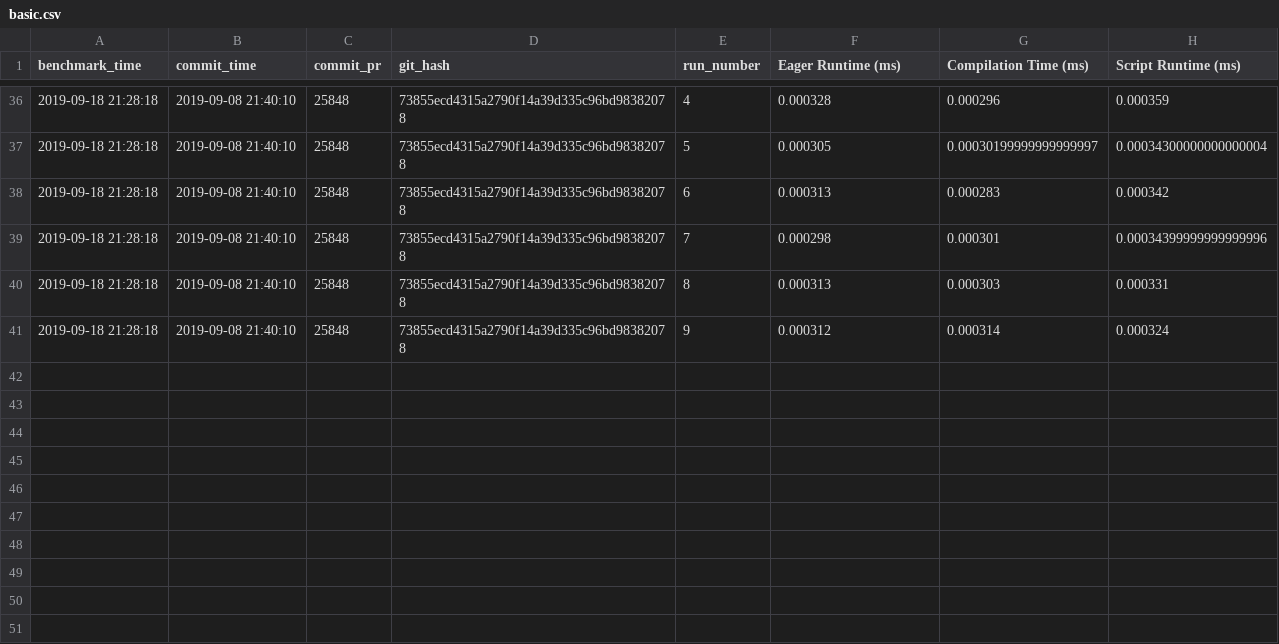
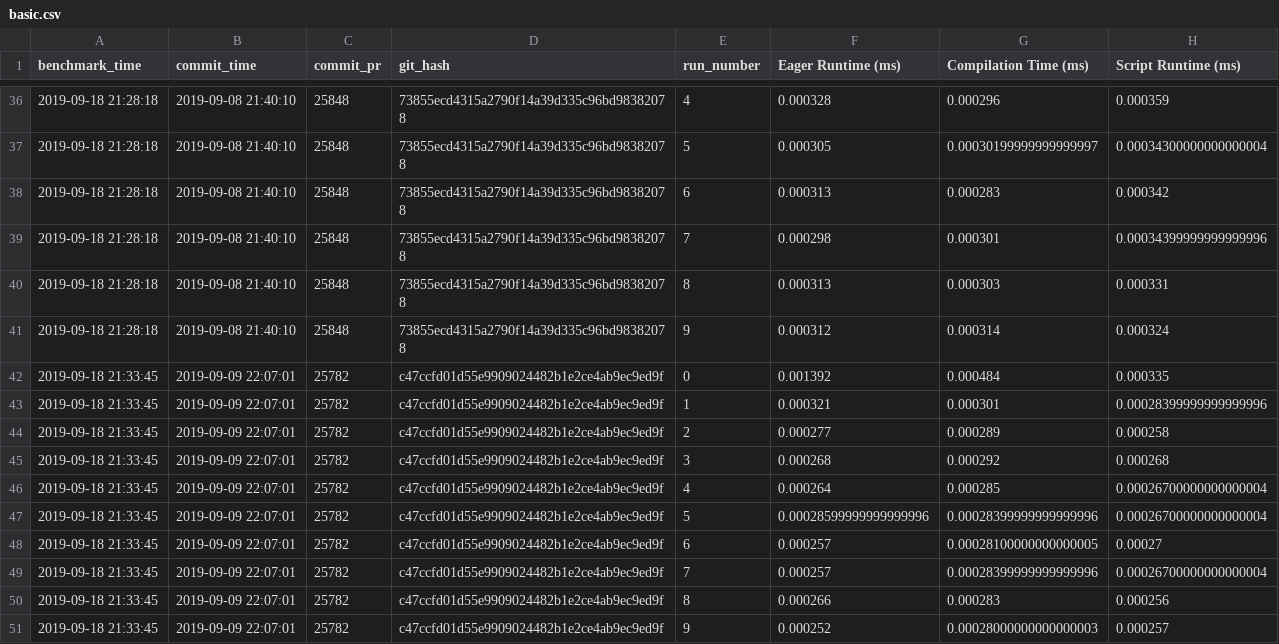
Before and after one commit to driazati/driazati.github.io, a CSV file: torchscript/basic.csv, drawn as a sheet; only a part is shown, gaps mark what is left out; the diff names each change by its address in the sheet, - before the commit and + after, or states it on an @@ line.

Commit message:
Update benchmarks

```diff
--- a/torchscript/basic.csv
+++ b/torchscript/basic.csv
+row 42: 2019-09-18 21:33:45 | 2019-09-09 22:07:01 | 25782 | c47ccfd01d55e9909024482b1e2ce4ab9ec9ed9f | 0 | 0.001392 | 0.000484 | 0.000335
+row 43: 2019-09-18 21:33:45 | 2019-09-09 22:07:01 | 25782 | c47ccfd01d55e9909024482b1e2ce4ab9ec9ed9f | 1 | 0.000321 | 0.000301 | 0.00028399999999999996
+row 44: 2019-09-18 21:33:45 | 2019-09-09 22:07:01 | 25782 | c47ccfd01d55e9909024482b1e2ce4ab9ec9ed9f | 2 | 0.000277 | 0.000289 | 0.000258
+row 45: 2019-09-18 21:33:45 | 2019-09-09 22:07:01 | 25782 | c47ccfd01d55e9909024482b1e2ce4ab9ec9ed9f | 3 | 0.000268 | 0.000292 | 0.000268
+row 46: 2019-09-18 21:33:45 | 2019-09-09 22:07:01 | 25782 | c47ccfd01d55e9909024482b1e2ce4ab9ec9ed9f | 4 | 0.000264 | 0.000285 | 0.00026700000000000004
+row 47: 2019-09-18 21:33:45 | 2019-09-09 22:07:01 | 25782 | c47ccfd01d55e9909024482b1e2ce4ab9ec9ed9f | 5 | 0.00028599999999999996 | 0.00028399999999999996 | 0.00026700000000000004
+row 48: 2019-09-18 21:33:45 | 2019-09-09 22:07:01 | 25782 | c47ccfd01d55e9909024482b1e2ce4ab9ec9ed9f | 6 | 0.000257 | 0.00028100000000000005 | 0.00027
+row 49: 2019-09-18 21:33:45 | 2019-09-09 22:07:01 | 25782 | c47ccfd01d55e9909024482b1e2ce4ab9ec9ed9f | 7 | 0.000257 | 0.00028399999999999996 | 0.00026700000000000004
+row 50: 2019-09-18 21:33:45 | 2019-09-09 22:07:01 | 25782 | c47ccfd01d55e9909024482b1e2ce4ab9ec9ed9f | 8 | 0.000266 | 0.000283 | 0.000256
+row 51: 2019-09-18 21:33:45 | 2019-09-09 22:07:01 | 25782 | c47ccfd01d55e9909024482b1e2ce4ab9ec9ed9f | 9 | 0.000252 | 0.00028000000000000003 | 0.000257
```
